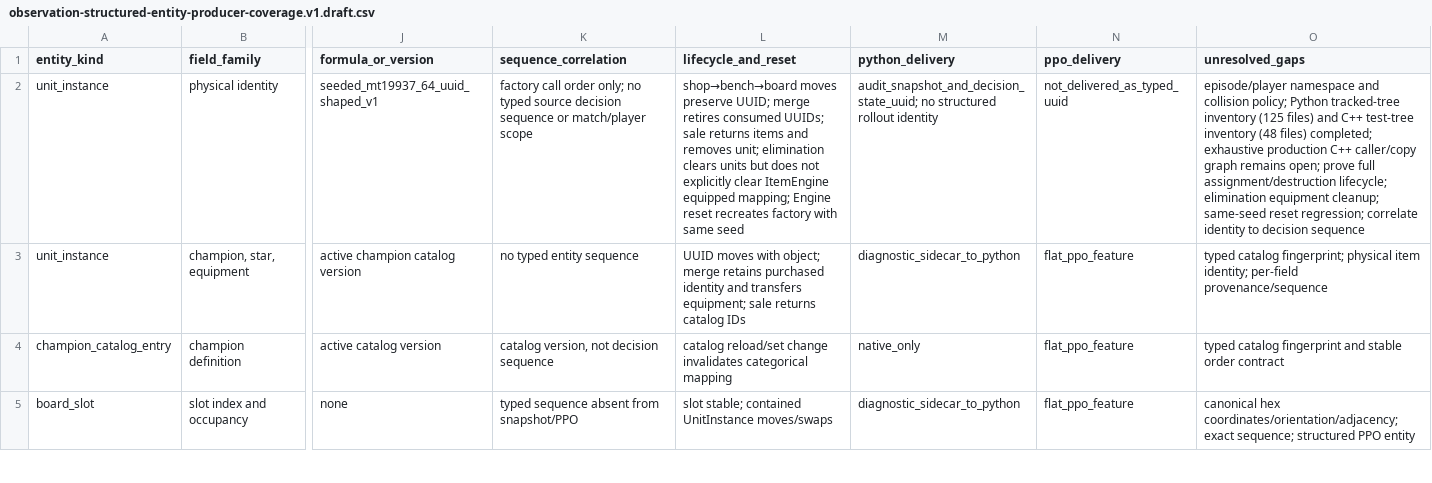
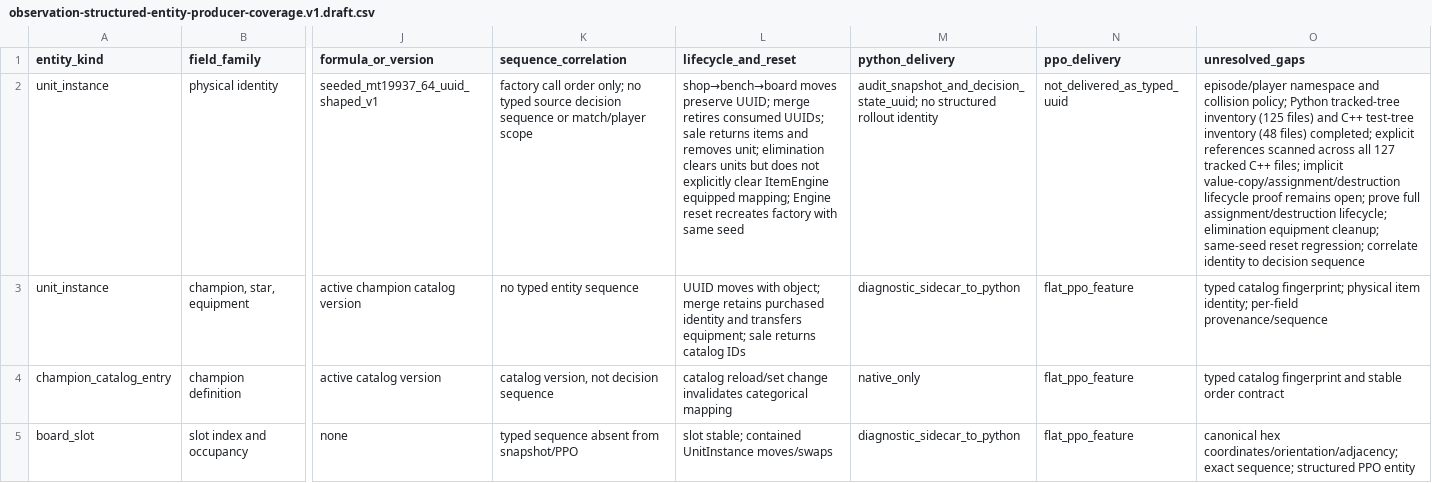
Before and after one commit to victoremilianosilva/ia-tft-manager, a CSV file: spec/observation-structured-entity-producer-coverage.v1.draft.csv, drawn as a sheet; only a part is shown, gaps mark what is left out; the diff covers the shown part only; the diff names each change by its address in the sheet, - before the commit and + after, or states it on an @@ line.

```diff
--- a/spec/observation-structured-entity-producer-coverage.v1.draft.csv
+++ b/spec/observation-structured-entity-producer-coverage.v1.draft.csv
-O2 (unresolved_gaps): …files) completed; exhaustive production C++ caller/copy graph remains open;…
+O2 (unresolved_gaps): …files) completed; explicit references scanned across all 127 tracked C++ files; implicit value-copy/assignment/destruction lifecycle proof remains open;…
```
Also changed, not shown: 1 edited cell elsewhere in this file.
